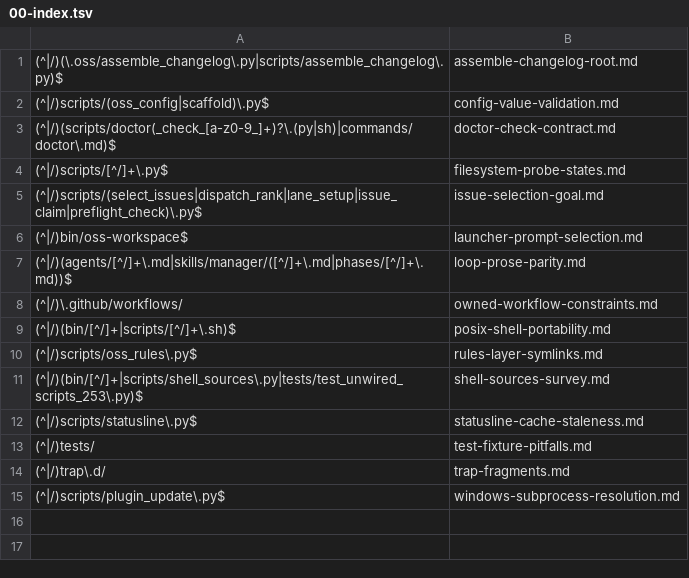
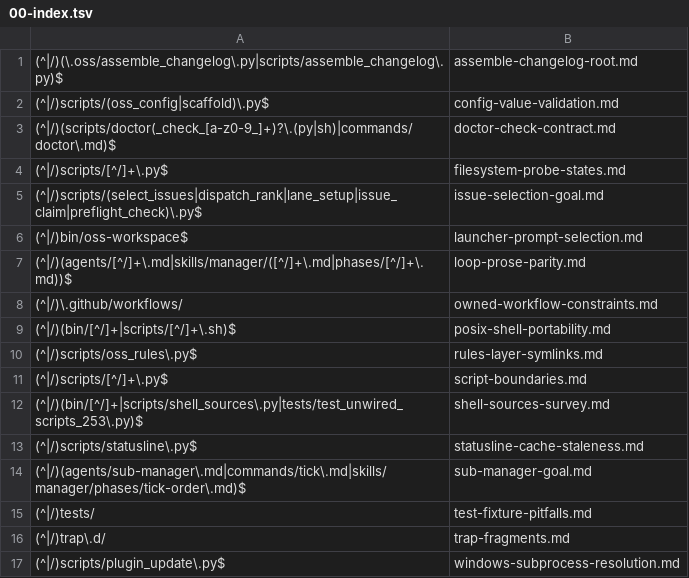
Before and after one commit to Digital-Process-Tools/claude-oss, a TSV file: .claude/jit-context/paths/00-manual/00-index.tsv, drawn as a sheet.

```diff
--- a/.claude/jit-context/paths/00-manual/00-index.tsv
+++ b/.claude/jit-context/paths/00-manual/00-index.tsv
@@ -10,4 +10,6 @@
 (^|/)scripts/oss_rules\.py$	rules-layer-symlinks.md
+(^|/)scripts/[^/]+\.py$	script-boundaries.md
 (^|/)(bin/[^/]+|scripts/shell_sources\.py|tests/test_unwired_scripts_253\.py)$	shell-sources-survey.md
 (^|/)scripts/statusline\.py$	statusline-cache-staleness.md
+(^|/)(agents/sub-manager\.md|commands/tick\.md|skills/manager/phases/tick-order\.md)$	sub-manager-goal.md
 (^|/)tests/	test-fixture-pitfalls.md
```
Also changed, not shown: 3 other files.
